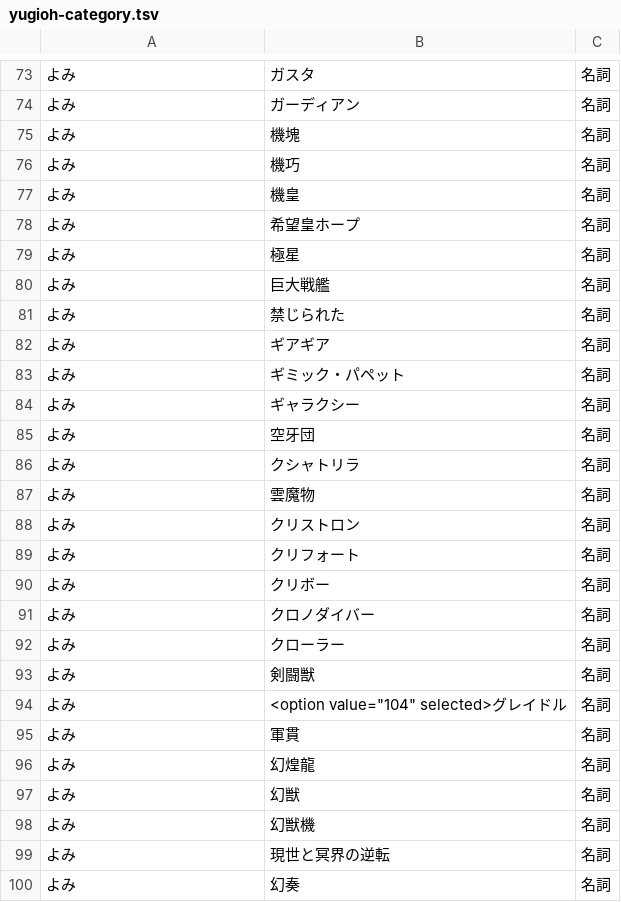
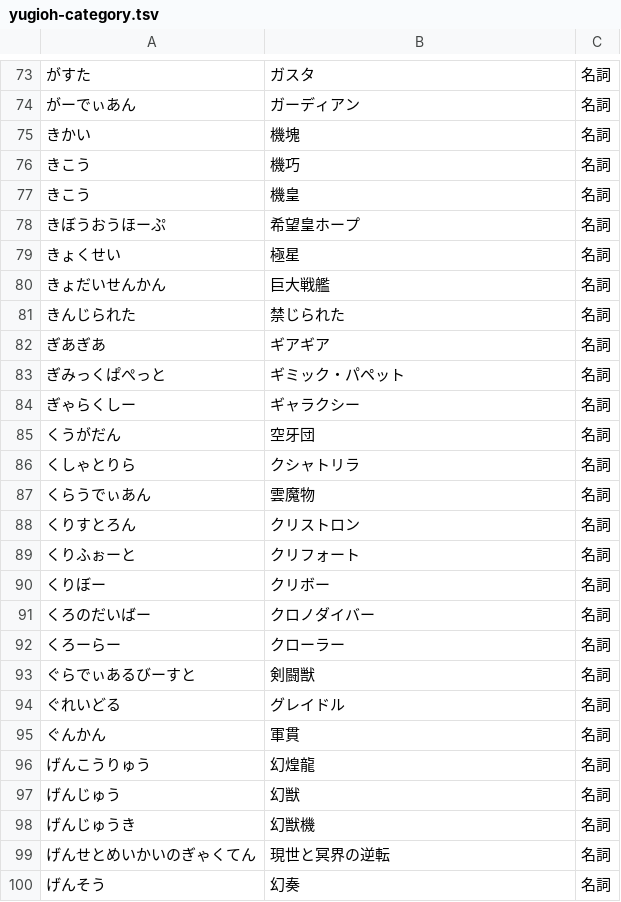
Before and after one commit to kintsuba/yugioh-category-ime-dic-jp, a TSV file: yugioh-category.tsv, drawn as a sheet; only a part is shown, gaps mark what is left out; the diff covers the shown part only.

```diff
--- a/yugioh-category.tsv
+++ b/yugioh-category.tsv
@@ -73,28 +73,28 @@
-よみ	ガスタ	名詞	
-よみ	ガーディアン	名詞	
-よみ	機塊	名詞	
-よみ	機巧	名詞	
-よみ	機皇	名詞	
-よみ	希望皇ホープ	名詞	
-よみ	極星	名詞	
-よみ	巨大戦艦	名詞	
-よみ	禁じられた	名詞	
-よみ	ギアギア	名詞	
-よみ	ギミック・パペット	名詞	
-よみ	ギャラクシー	名詞	
-よみ	空牙団	名詞	
-よみ	クシャトリラ	名詞	
-よみ	雲魔物	名詞	
-よみ	クリストロン	名詞	
-よみ	クリフォート	名詞	
-よみ	クリボー	名詞	
-よみ	クロノダイバー	名詞	
-よみ	クローラー	名詞	
-よみ	剣闘獣	名詞	
-よみ	"<option value=""104"" selected>グレイドル"	名詞	
-よみ	軍貫	名詞	
-よみ	幻煌龍	名詞	
-よみ	幻獣	名詞	
-よみ	幻獣機	名詞	
-よみ	現世と冥界の逆転	名詞	
-よみ	幻奏	名詞	
+がすた	ガスタ	名詞	
+がーでぃあん	ガーディアン	名詞	
+きかい	機塊	名詞	
+きこう	機巧	名詞	
+きこう	機皇	名詞	
+きぼうおうほーぷ	希望皇ホープ	名詞	
+きょくせい	極星	名詞	
+きょだいせんかん	巨大戦艦	名詞	
+きんじられた	禁じられた	名詞	
+ぎあぎあ	ギアギア	名詞	
+ぎみっくぱぺっと	ギミック・パペット	名詞	
+ぎゃらくしー	ギャラクシー	名詞	
+くうがだん	空牙団	名詞	
+くしゃとりら	クシャトリラ	名詞	
+くらうでぃあん	雲魔物	名詞	
+くりすとろん	クリストロン	名詞	
+くりふぉーと	クリフォート	名詞	
+くりぼー	クリボー	名詞	
+くろのだいばー	クロノダイバー	名詞	
+くろーらー	クローラー	名詞	
+ぐらでぃあるびーすと	剣闘獣	名詞	
+ぐれいどる	グレイドル	名詞	
+ぐんかん	軍貫	名詞	
+げんこうりゅう	幻煌龍	名詞	
+げんじゅう	幻獣	名詞	
+げんじゅうき	幻獣機	名詞	
+げんせとめいかいのぎゃくてん	現世と冥界の逆転	名詞	
+げんそう	幻奏	名詞	
```
Also changed, not shown: 1 added row, 1 removed row and 46 edited cells elsewhere in this file.
